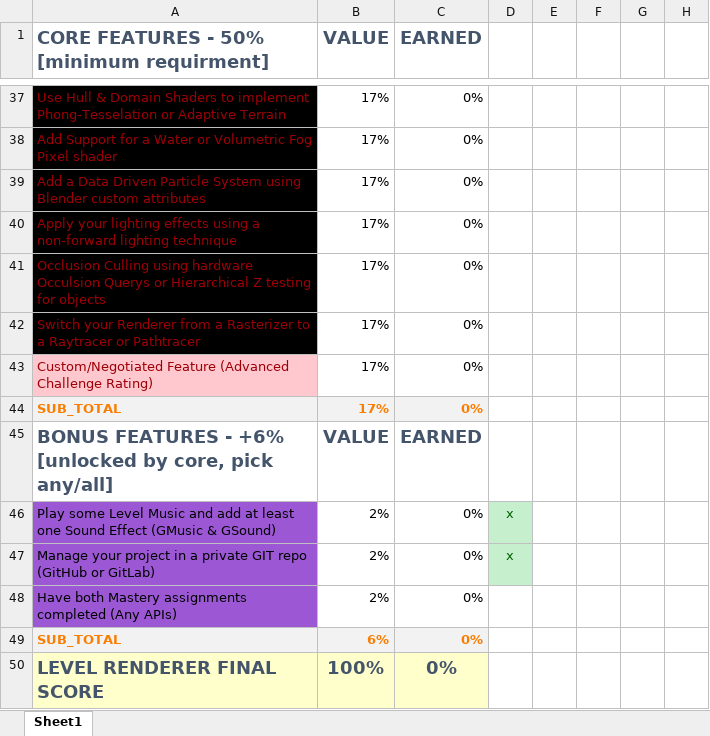
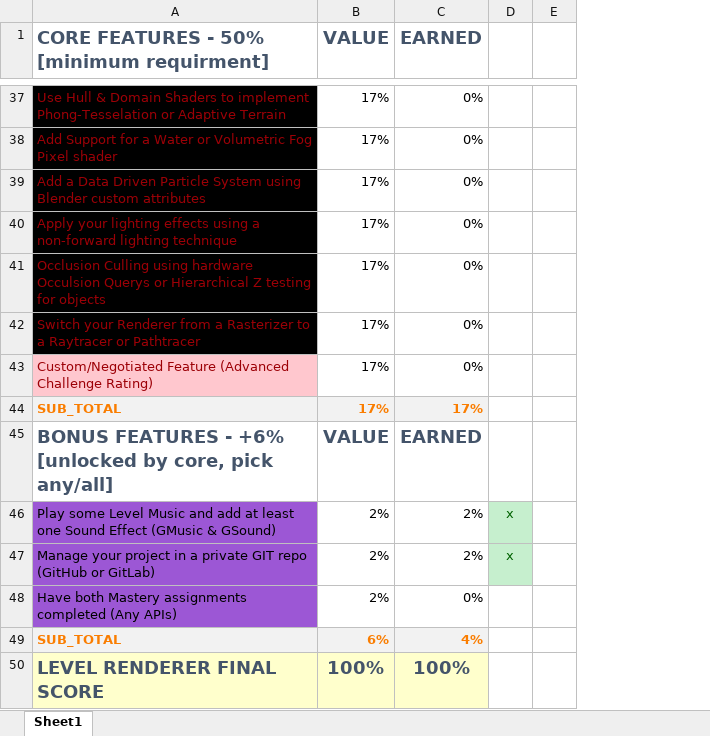
Before and after one commit to cwiedeman-fullsail/3dGraphics_Project, an Excel workbook: Utilities/Project Rubric.xlsx, sheet Sheet1, drawn as a sheet; only a part is shown, gaps mark what is left out; values as stored, in another font and other column widths than the file's, no borders; removed rows and columns are numbered as before the commit, all else as after; the diff covers the shown part only; the diff names each change by its address in the sheet, - before the commit and + after, or states it on an @@ line.

```diff
--- a/Utilities/Project Rubric.xlsx (sheet Sheet1)
+++ b/Utilities/Project Rubric.xlsx (sheet Sheet1)
-column E, empty
-column F, empty
-column G, empty
-column H, empty
+column E, empty
-C44 (EARNED): 0%
+C44 (EARNED): 17%
-C46:C47 (EARNED): 0%
+C46:C47 (EARNED): 2%
-C49 (EARNED): 0%
+C49 (EARNED): 4%
-C50 (EARNED): 0%
+C50 (EARNED): 100%
```
Also changed, not shown: 17 edited cells and cell formats elsewhere in this sheet, 3 other files.
